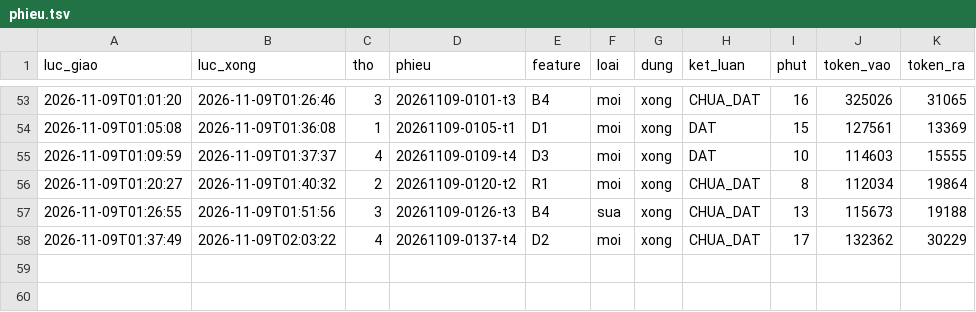
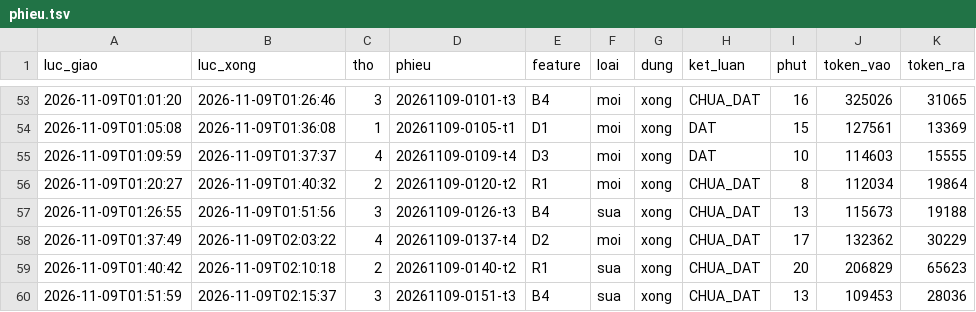
Before and after one commit to fyzdfyzd/linhx-engine, a TSV file: .canh/phieu.tsv, drawn as a sheet; only a part is shown, gaps mark what is left out.

Commit message:
canh: trạng thái thợ engine 2026-11-09 02:19

```diff
--- a/.canh/phieu.tsv
+++ b/.canh/phieu.tsv
@@ -58 +58,3 @@
 2026-11-09T01:37:49	2026-11-09T02:03:22	4	20261109-0137-t4	D2	moi	xong	CHUA_DAT	17	132362	30229
+2026-11-09T01:40:42	2026-11-09T02:10:18	2	20261109-0140-t2	R1	sua	xong	CHUA_DAT	20	206829	65623
+2026-11-09T01:51:59	2026-11-09T02:15:37	3	20261109-0151-t3	B4	sua	xong	CHUA_DAT	13	109453	28036
```
Also changed, not shown: 4 other files.
